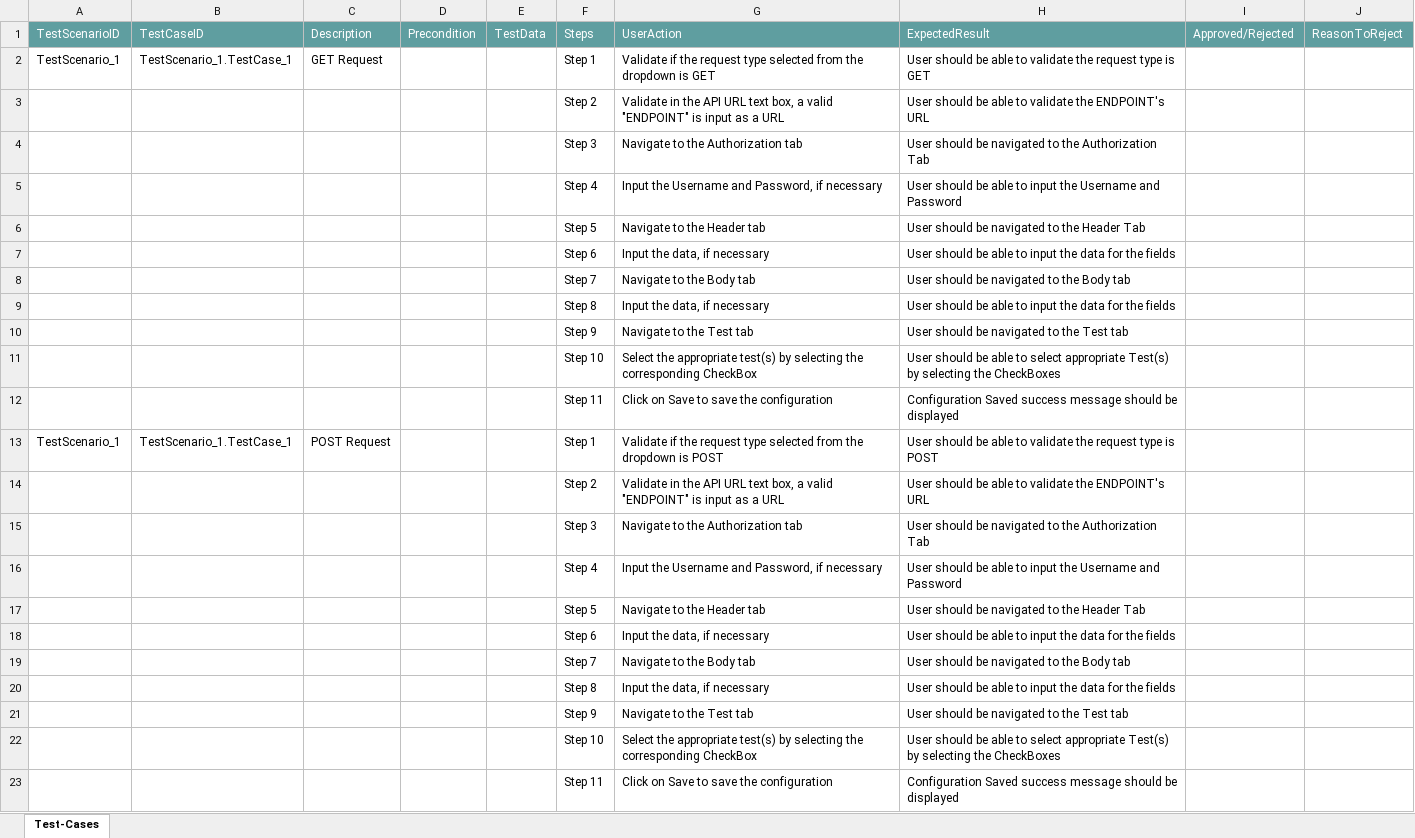
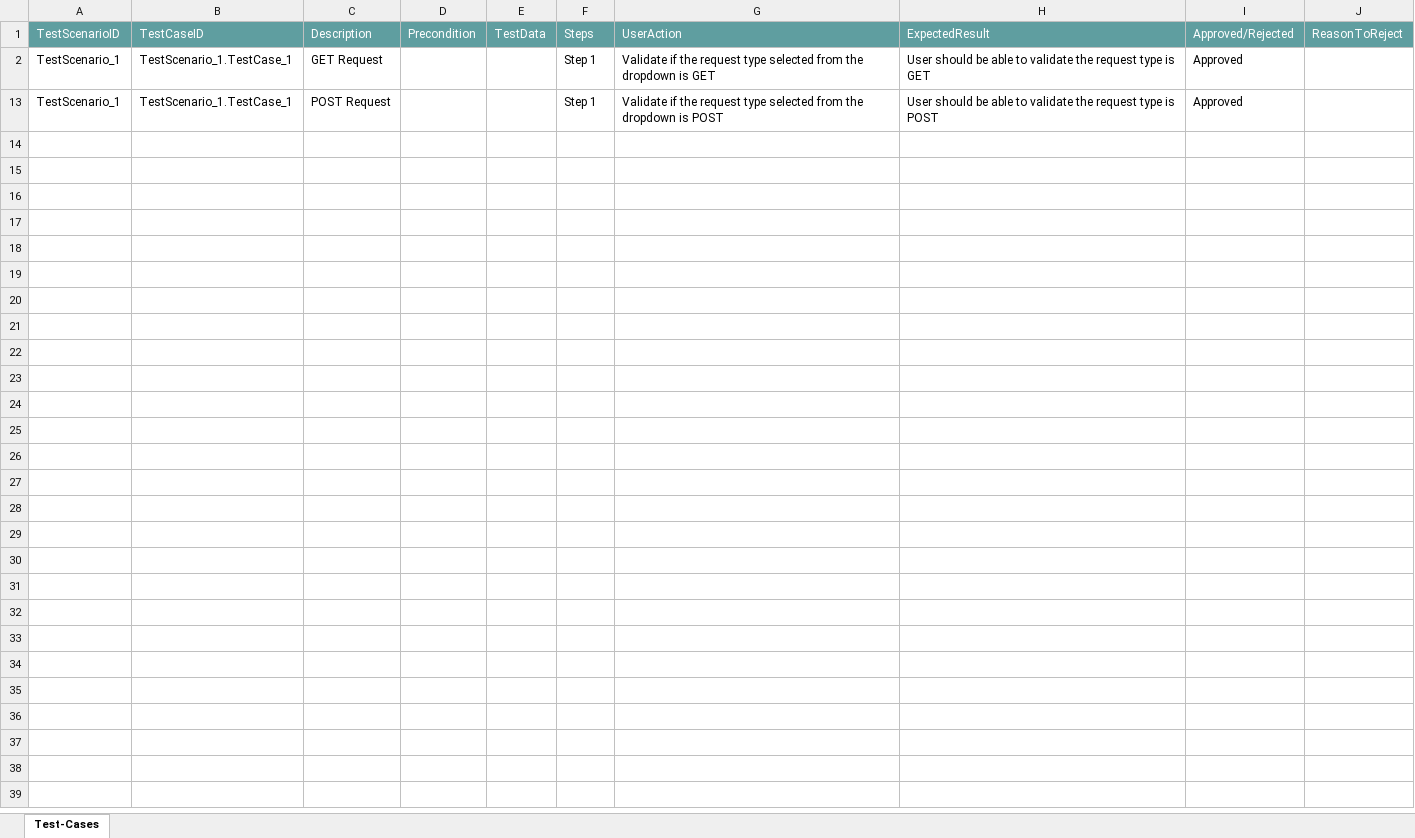
Before and after one commit to ShaikMohamedIrfan/APITesting, an Excel workbook: TestAPI.xlsx, sheet Test-Cases, drawn as a sheet; values as stored, in another font and other column widths than the file's, no borders; table styles not drawn; the diff names each change by its address in the sheet, - before the commit and + after, or states it on an @@ line.

Commit message:
Add files via upload

```diff
--- a/TestAPI.xlsx (sheet Test-Cases)
+++ b/TestAPI.xlsx (sheet Test-Cases)
-I2: (empty)
+I2: Approved
@@ row 3 hidden:  |  |  |  |  | Step 2 | Validate in the API URL text box, a valid "ENDPOINT" is input as a URL | User should be able to validate the ENDPOINT's URL @@
@@ row 4 hidden:  |  |  |  |  | Step 3 | Navigate to the Authorization tab | User should be navigated to the Authorization Tab @@
@@ row 5 hidden:  |  |  |  |  | Step 4 | Input the Username and Password, if necessary | User should be able to input the Username and Password @@
@@ row 6 hidden:  |  |  |  |  | Step 5 | Navigate to the Header tab | User should be navigated to the Header Tab @@
@@ row 7 hidden:  |  |  |  |  | Step 6 | Input the data, if necessary | User should be able to input the data for the fields @@
@@ row 8 hidden:  |  |  |  |  | Step 7 | Navigate to the Body tab | User should be navigated to the Body tab @@
@@ row 9 hidden:  |  |  |  |  | Step 8 | Input the data, if necessary | User should be able to input the data for the fields @@
@@ row 10 hidden:  |  |  |  |  | Step 9 | Navigate to the Test tab | User should be navigated to the Test tab @@
@@ row 11 hidden:  |  |  |  |  | Step 10 | Select the appropriate test(s) by selecting the corresponding CheckBox | User should be able to select appropriate Test(s) by selecting the CheckBoxes @@
@@ row 12 hidden:  |  |  |  |  | Step 11 | Click on Save to save the configuration | Configuration Saved success message should be displayed @@
-I13: (empty)
+I13: Approved
@@ row 14 hidden:  |  |  |  |  | Step 2 | Validate in the API URL text box, a valid "ENDPOINT" is input as a URL | User should be able to validate the ENDPOINT's URL @@
@@ row 15 hidden:  |  |  |  |  | Step 3 | Navigate to the Authorization tab | User should be navigated to the Authorization Tab @@
@@ row 16 hidden:  |  |  |  |  | Step 4 | Input the Username and Password, if necessary | User should be able to input the Username and Password @@
@@ row 17 hidden:  |  |  |  |  | Step 5 | Navigate to the Header tab | User should be navigated to the Header Tab @@
@@ row 18 hidden:  |  |  |  |  | Step 6 | Input the data, if necessary | User should be able to input the data for the fields @@
@@ row 19 hidden:  |  |  |  |  | Step 7 | Navigate to the Body tab | User should be navigated to the Body tab @@
@@ row 20 hidden:  |  |  |  |  | Step 8 | Input the data, if necessary | User should be able to input the data for the fields @@
@@ row 21 hidden:  |  |  |  |  | Step 9 | Navigate to the Test tab | User should be navigated to the Test tab @@
@@ row 22 hidden:  |  |  |  |  | Step 10 | Select the appropriate test(s) by selecting the corresponding CheckBox | User should be able to select appropriate Test(s) by selecting the CheckBoxes @@
@@ row 23 hidden:  |  |  |  |  | Step 11 | Click on Save to save the configuration | Configuration Saved success message should be displayed @@
```
